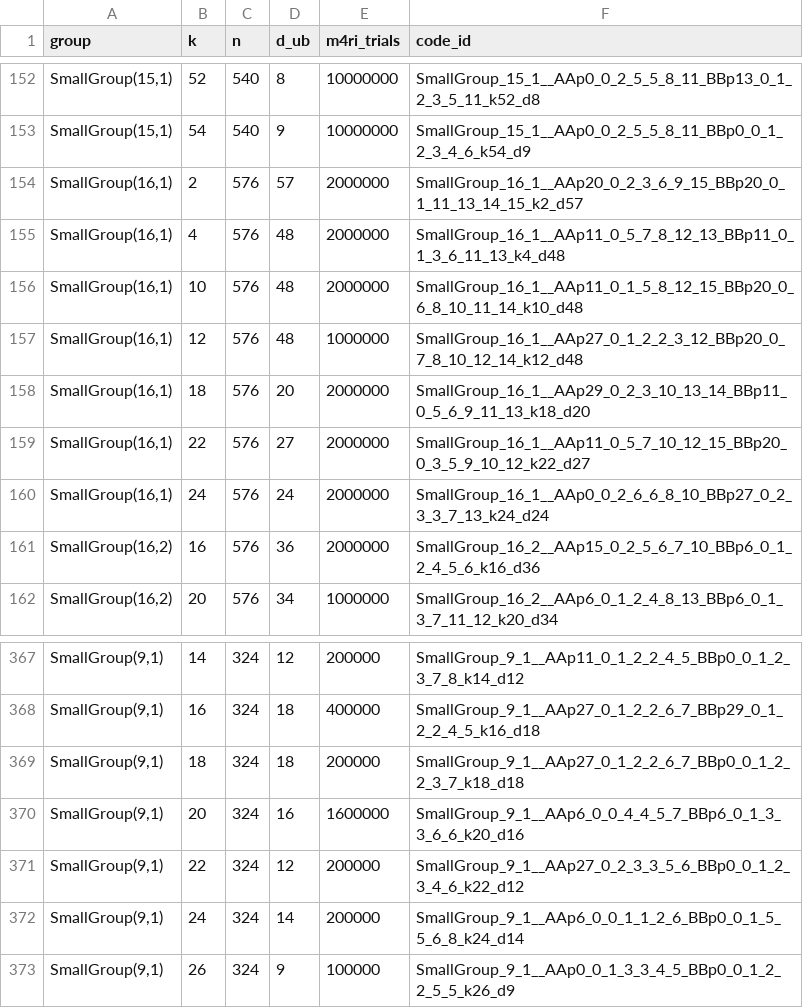
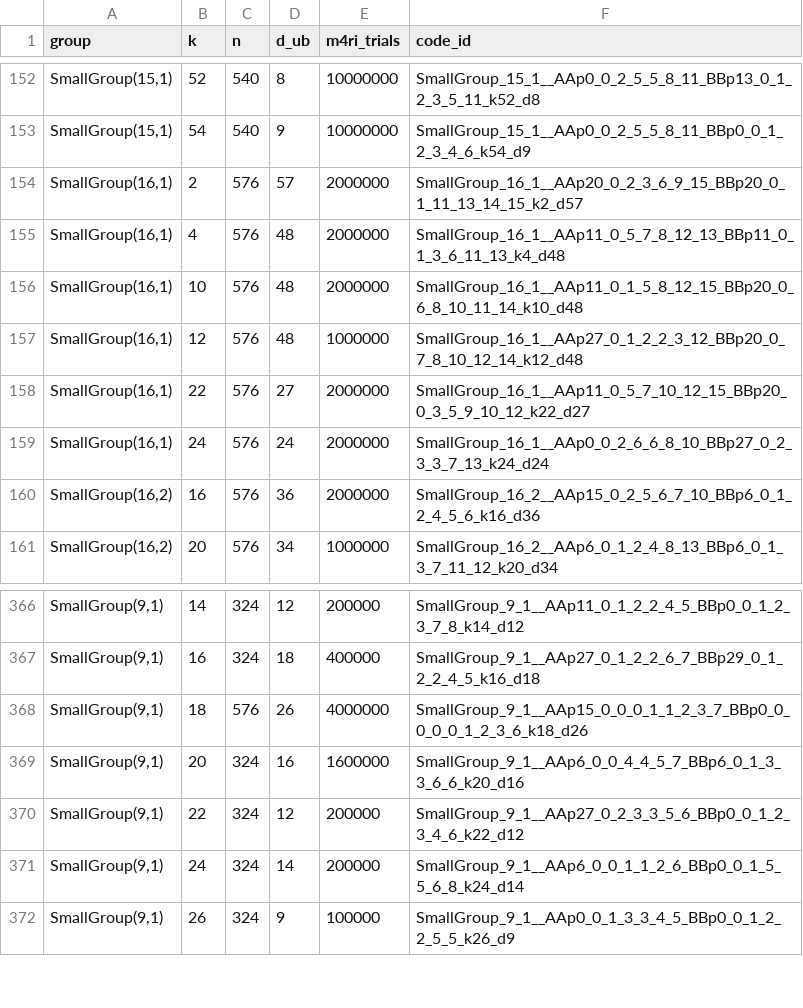
Before and after one commit to aleverrier/qtanner-search, a TSV file: best_codes/best_by_group_k.tsv, drawn as a sheet; only a part is shown, gaps mark what is left out.

Commit message:
best_codes: refresh best-by-nk (2026-02-02T05:57:08Z)

```diff
--- a/best_codes/best_by_group_k.tsv
+++ b/best_codes/best_by_group_k.tsv
@@ -157,3 +157,2 @@ SmallGroup(16,1)	10	576	48	2000000	SmallGroup_16_1__AAp11_0_1_5_8_12_15_BBp20_0_
 SmallGroup(16,1)	12	576	48	1000000	SmallGroup_16_1__AAp27_0_1_2_2_3_12_BBp20_0_7_8_10_12_14_k12_d48
-SmallGroup(16,1)	18	576	20	2000000	SmallGroup_16_1__AAp29_0_2_3_10_13_14_BBp11_0_5_6_9_11_13_k18_d20
 SmallGroup(16,1)	22	576	27	2000000	SmallGroup_16_1__AAp11_0_5_7_10_12_15_BBp20_0_3_5_9_10_12_k22_d27
@@ -368,3 +367,3 @@ SmallGroup(9,1)	14	324	12	200000	SmallGroup_9_1__AAp11_0_1_2_2_4_5_BBp0_0_1_2_3_
 SmallGroup(9,1)	16	324	18	400000	SmallGroup_9_1__AAp27_0_1_2_2_6_7_BBp29_0_1_2_2_4_5_k16_d18
-SmallGroup(9,1)	18	324	18	200000	SmallGroup_9_1__AAp27_0_1_2_2_6_7_BBp0_0_1_2_2_3_7_k18_d18
+SmallGroup(9,1)	18	576	26	4000000	SmallGroup_9_1__AAp15_0_0_0_1_1_2_3_7_BBp0_0_0_0_0_1_2_3_6_k18_d26
 SmallGroup(9,1)	20	324	16	1600000	SmallGroup_9_1__AAp6_0_0_4_4_5_7_BBp6_0_1_3_3_6_6_k20_d16
```
Also changed, not shown: best_codes/index.tsv, 13 other files.
